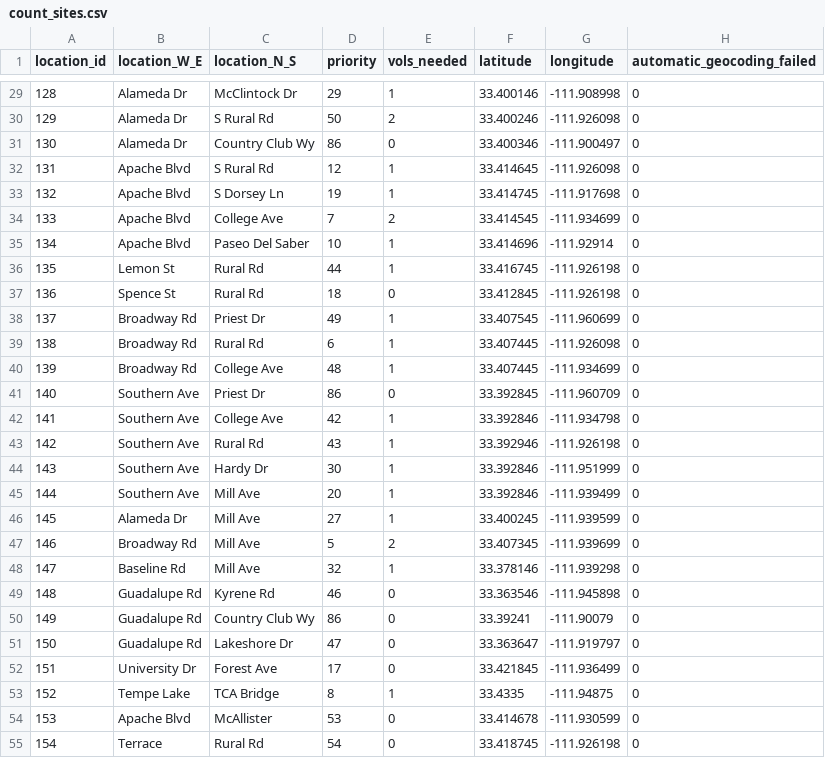
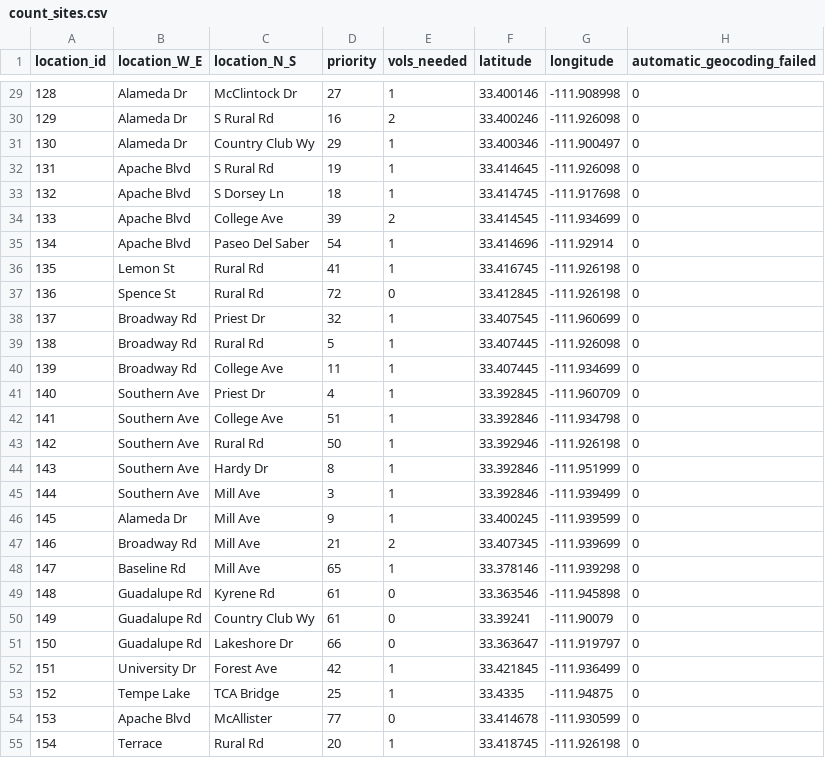
Before and after one commit to biketempe/BikeCount, a CSV file: count_sites.csv, drawn as a sheet; only a part is shown, gaps mark what is left out; the diff covers the shown part only; the diff names each change by its address in the sheet, - before the commit and + after, or states it on an @@ line.

```diff
--- a/count_sites.csv
+++ b/count_sites.csv
-D29 (priority): 29
+D29 (priority): 27
-D30 (priority): 50
+D30 (priority): 16
-D31 (priority): 86
+D31 (priority): 29
-E31 (vols_needed): 0
+E31 (vols_needed): 1
-D32 (priority): 12
+D32 (priority): 19
-D33 (priority): 19
+D33 (priority): 18
-D34 (priority): 7
+D34 (priority): 39
-D35 (priority): 10
+D35 (priority): 54
-D36 (priority): 44
+D36 (priority): 41
-D37 (priority): 18
+D37 (priority): 72
-D38 (priority): 49
+D38 (priority): 32
-D39 (priority): 6
+D39 (priority): 5
-D40 (priority): 48
+D40 (priority): 11
-D41 (priority): 86
+D41 (priority): 4
-E41 (vols_needed): 0
+E41 (vols_needed): 1
-D42 (priority): 42
+D42 (priority): 51
-D43 (priority): 43
+D43 (priority): 50
-D44 (priority): 30
+D44 (priority): 8
-D45 (priority): 20
+D45 (priority): 3
-D46 (priority): 27
+D46 (priority): 9
-D47 (priority): 5
+D47 (priority): 21
-D48 (priority): 32
+D48 (priority): 65
-D49 (priority): 46
+D49 (priority): 61
-D50 (priority): 86
+D50 (priority): 61
-D51 (priority): 47
+D51 (priority): 66
-D52 (priority): 17
+D52 (priority): 42
-E52 (vols_needed): 0
+E52 (vols_needed): 1
-D53 (priority): 8
+D53 (priority): 25
-D54 (priority): 53
+D54 (priority): 77
-D55 (priority): 54
+D55 (priority): 20
-E55 (vols_needed): 0
+E55 (vols_needed): 1
```
Also changed, not shown: 10 added rows and 44 edited cells elsewhere in this file.
